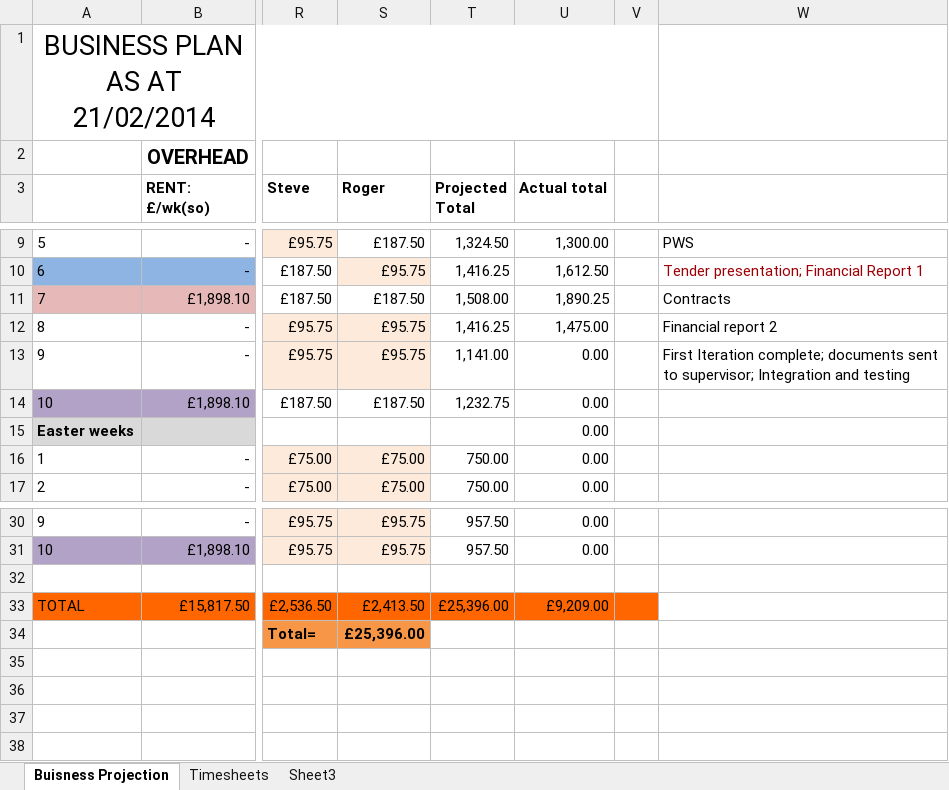
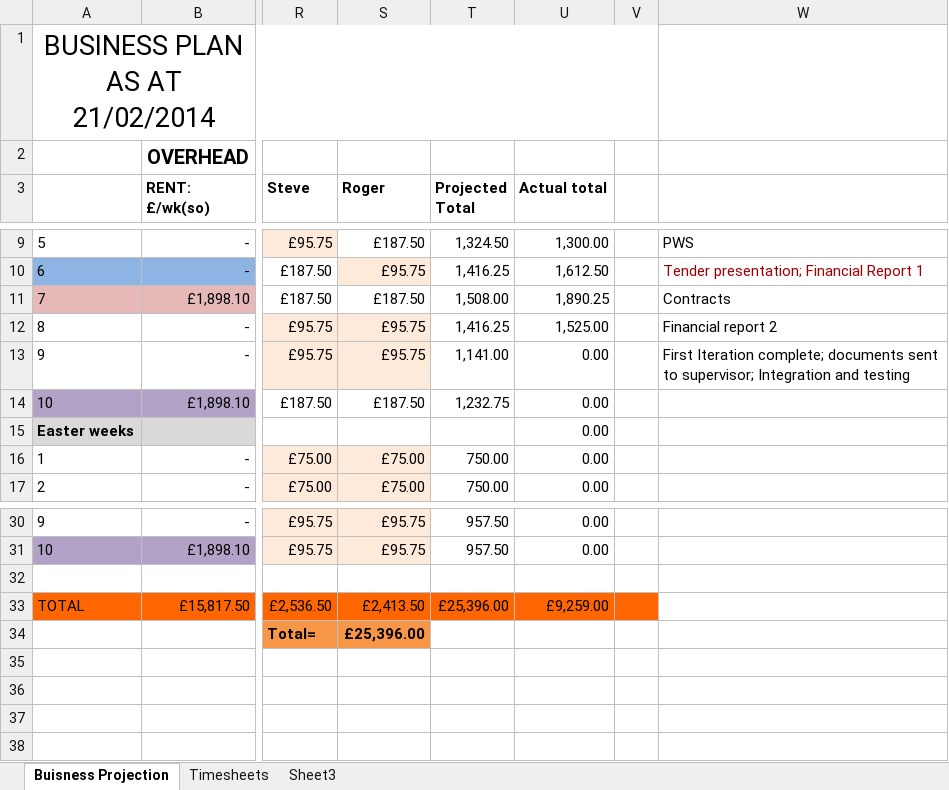
Before and after one commit to john-caine/SWENG, an Excel workbook: Documents/Finance/Financial Report 1 Submission/Business plan.xlsx, sheet Buisness Projection, drawn as a sheet; only a part is shown, gaps mark what is left out; values as stored, in another font and other column widths than the file's, no borders; the diff names each change by its address in the sheet, - before the commit and + after, or states it on an @@ line.

```diff
--- a/Documents/Finance/Financial Report 1 Submission/Business plan.xlsx (sheet Buisness Projection)
+++ b/Documents/Finance/Financial Report 1 Submission/Business plan.xlsx (sheet Buisness Projection)
-U12 (Actual total): 1,475.00
+U12 (Actual total): 1,525.00
-U33 (Actual total): £9,209.00
+U33 (Actual total): £9,259.00
```
Also changed, not shown: sheet Timesheets.
